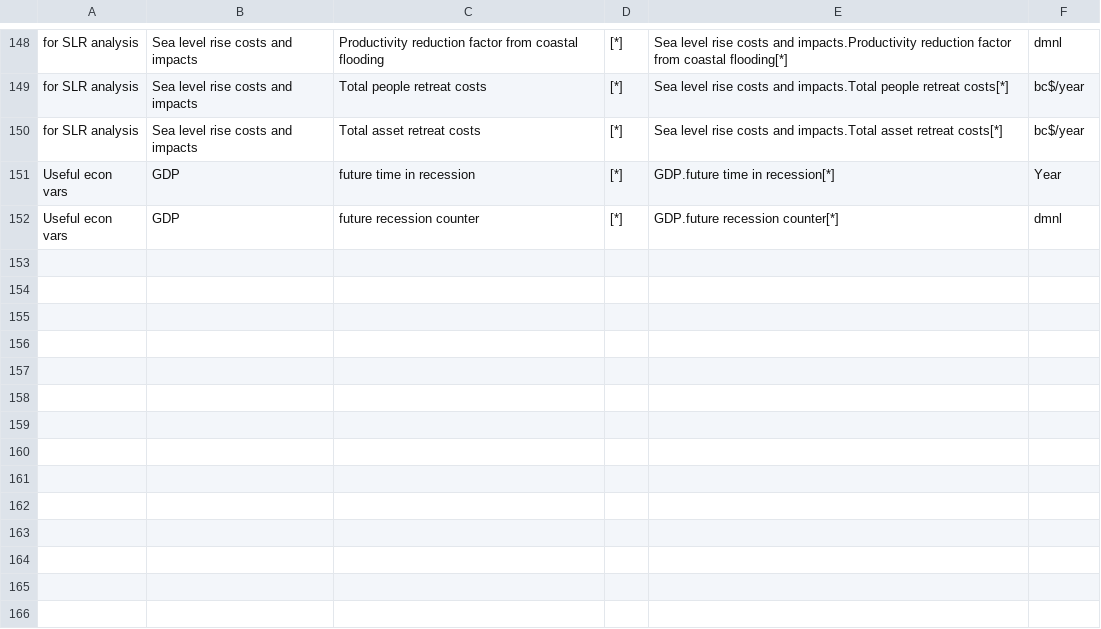
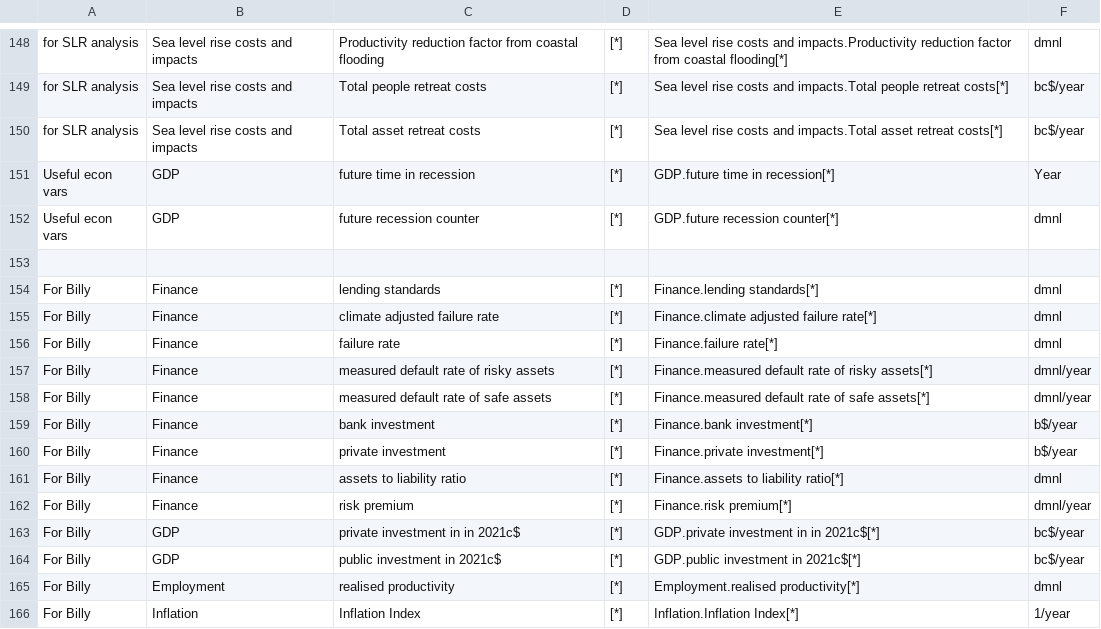
Before and after one commit to BenjaminBlanz/WorldTransFrida-Uncertainty, a CSV file: FRIDA-info/frida_extra_variables_to_export_list.csv, drawn as a sheet; only a part is shown, gaps mark what is left out; the diff names each change by its address in the sheet, - before the commit and + after, or states it on an @@ line.

Commit message:
More vars to export for failure rate of loans

```diff
--- a/FRIDA-info/frida_extra_variables_to_export_list.csv
+++ b/FRIDA-info/frida_extra_variables_to_export_list.csv
+row 153: (empty)
+row 154: For Billy | Finance | lending standards | [*] | Finance.lending standards[*] | dmnl
+row 155: For Billy | Finance | climate adjusted failure rate | [*] | Finance.climate adjusted failure rate[*] | dmnl
+row 156: For Billy | Finance | failure rate | [*] | Finance.failure rate[*] | dmnl
+row 157: For Billy | Finance | measured default rate of risky assets | [*] | Finance.measured default rate of risky assets[*] | dmnl/year
+row 158: For Billy | Finance | measured default rate of safe assets | [*] | Finance.measured default rate of safe assets[*] | dmnl/year
+row 159: For Billy | Finance | bank investment | [*] | Finance.bank investment[*] | b$/year
+row 160: For Billy | Finance | private investment | [*] | Finance.private investment[*] | b$/year
+row 161: For Billy | Finance | assets to liability ratio | [*] | Finance.assets to liability ratio[*] | dmnl
+row 162: For Billy | Finance | risk premium | [*] | Finance.risk premium[*] | dmnl/year
+row 163: For Billy | GDP | private investment in in 2021c$ | [*] | GDP.private investment in in 2021c$[*] | bc$/year
+row 164: For Billy | GDP | public investment in 2021c$ | [*] | GDP.public investment in 2021c$[*] | bc$/year
+row 165: For Billy | Employment | realised productivity | [*] | Employment.realised productivity[*] | dmnl
+row 166: For Billy | Inflation | Inflation Index | [*] | Inflation.Inflation Index[*] | 1/year
```
